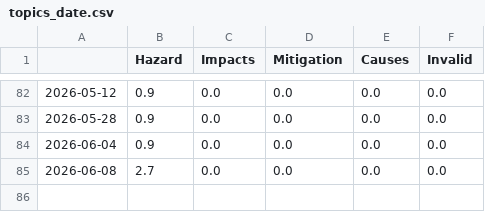
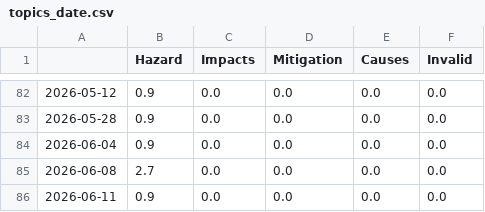
Before and after one commit to liese97-news/HurricaneIsComing, a CSV file: csv/topics_date.csv, drawn as a sheet; only a part is shown, gaps mark what is left out; the diff names each change by its address in the sheet, - before the commit and + after, or states it on an @@ line.

```diff
--- a/csv/topics_date.csv
+++ b/csv/topics_date.csv
+row 86: 2026-06-11 | 0.9 | 0.0 | 0.0 | 0.0 | 0.0
```
Also changed, not shown: 4 other files.
